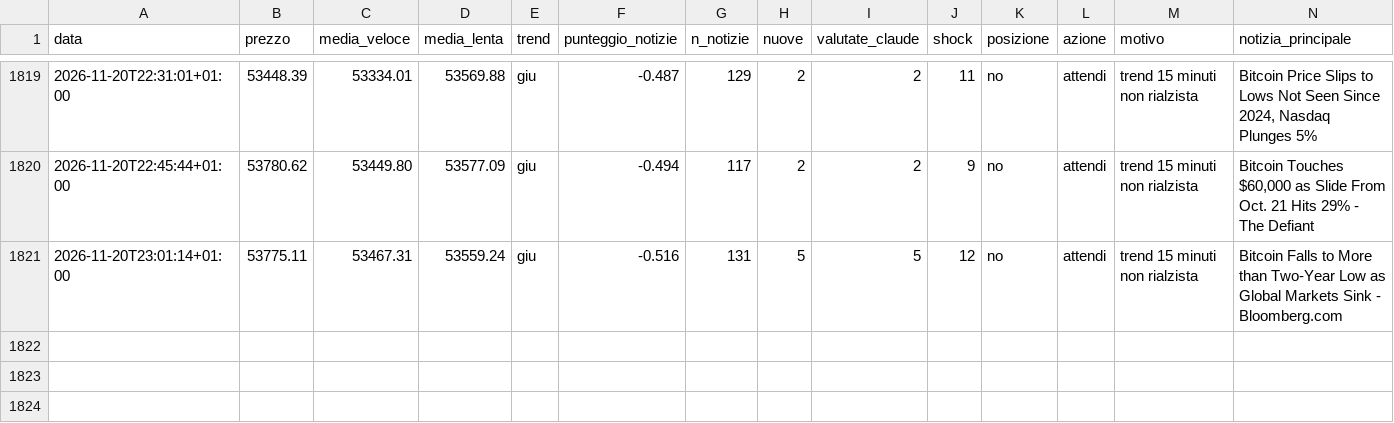
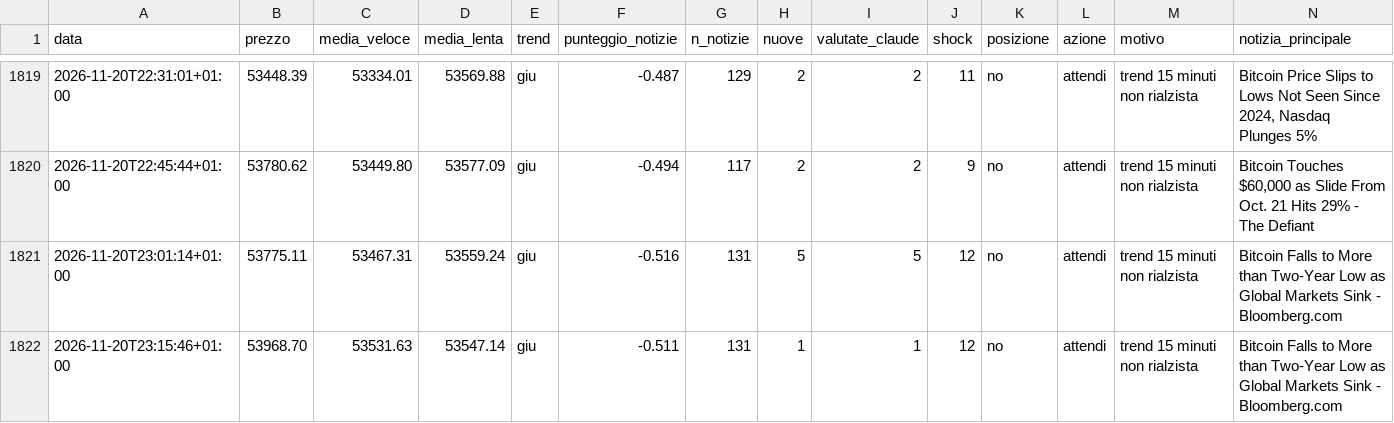
Before and after one commit to Van3d-max/sol-sentinel-, a CSV file: decisioni_btc_veloce.csv, drawn as a sheet; only a part is shown, gaps mark what is left out; rows hold the shown columns only; the diff names each change by its address in the sheet, - before the commit and + after, or states it on an @@ line.

```diff
--- a/decisioni_btc_veloce.csv
+++ b/decisioni_btc_veloce.csv
+row 1822: 2026-11-20T23:15:46+01:00 | 53968.70 | 53531.63 | 53547.14 | giu | -0.511 | 131 | 1 | 1 | 12 | no | attendi | trend 15 minuti non rialzista | Bitcoin Falls to More than Two-Year Low as Global Markets Sink - Bloomberg.com
```
Also changed, not shown: decisioni_eth_veloce.csv, decisioni_shib_veloce.csv, 10 other files.
